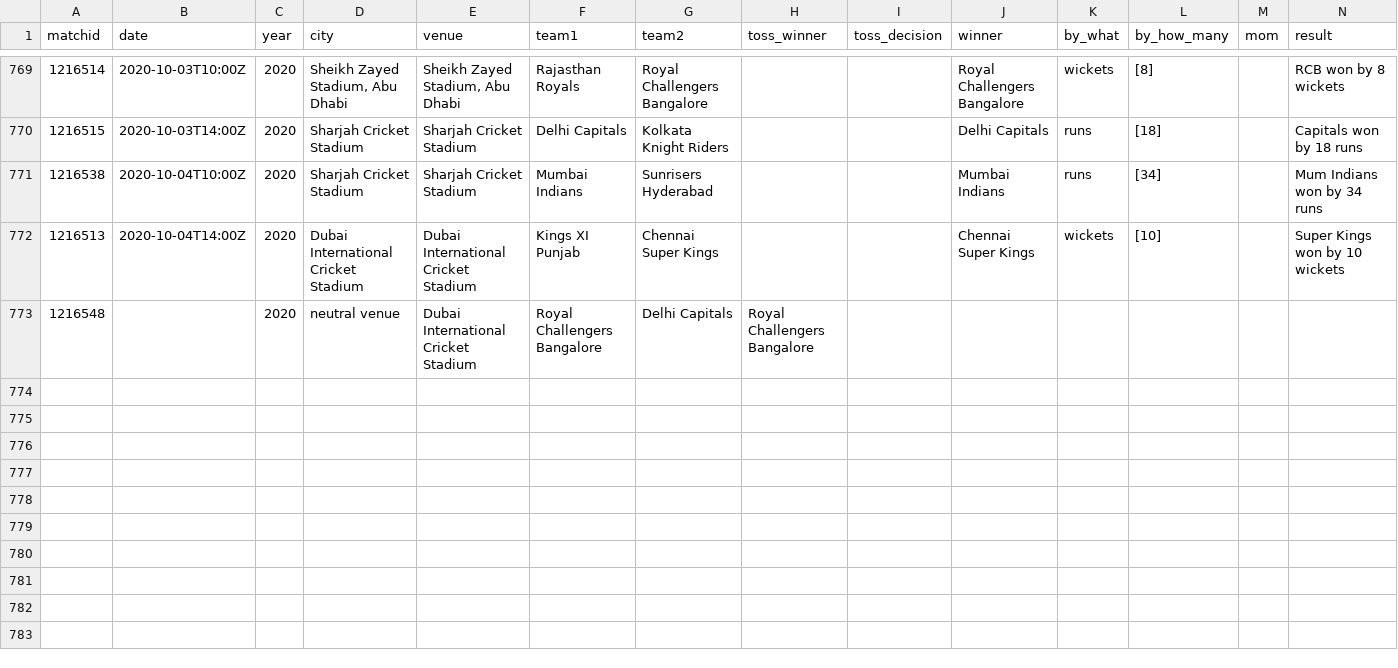
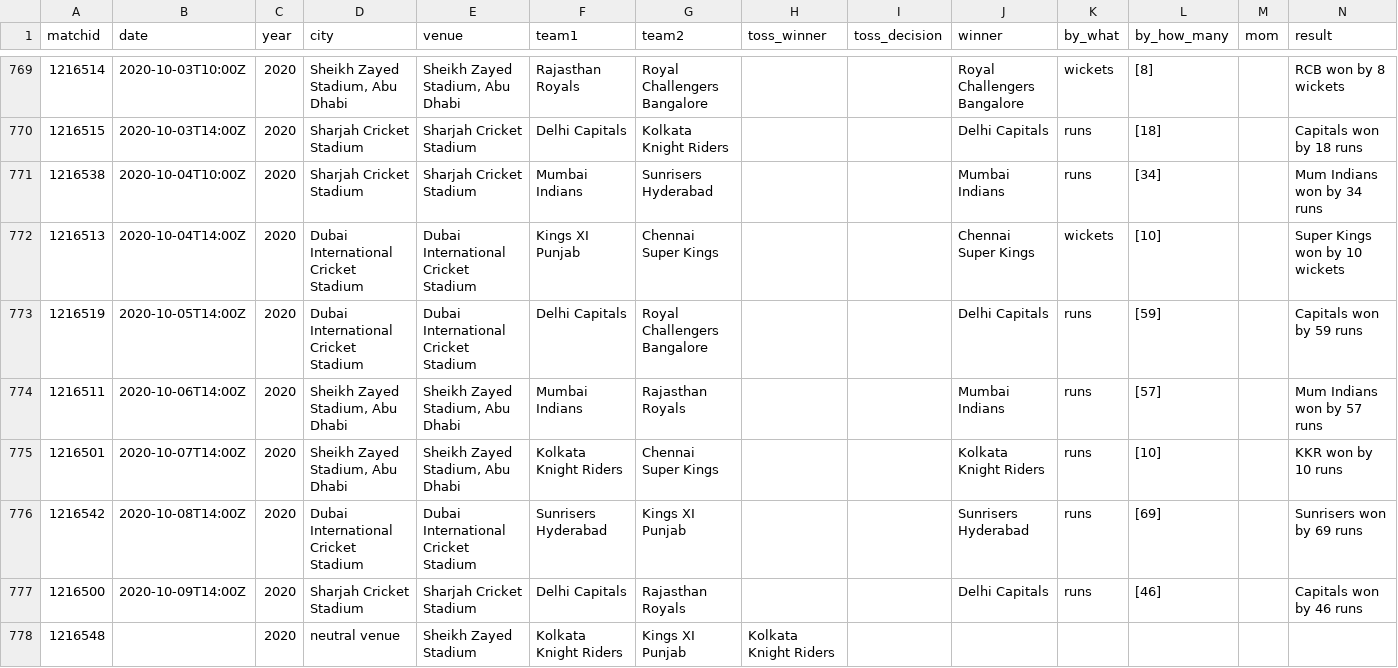
Before and after one commit to abhishek374/dream11, a CSV file: Data/pred_data_summary.csv, drawn as a sheet; only a part is shown, gaps mark what is left out; addresses are those after the commit; rows hold the shown columns only; the diff names each change by its address in the sheet, - before the commit and + after, or states it on an @@ line.

```diff
--- a/Data/pred_data_summary.csv
+++ b/Data/pred_data_summary.csv
+row 773: 1216519 | 2020-10-05T14:00Z | 2020 | Dubai International Cricket Stadium | Dubai International Cricket Stadium | Delhi Capitals | Royal Challengers Bangalore |  |  | Delhi Capitals | runs | [59] |  | Capitals won by 59 runs
+row 774: 1216511 | 2020-10-06T14:00Z | 2020 | Sheikh Zayed Stadium, Abu Dhabi | Sheikh Zayed Stadium, Abu Dhabi | Mumbai Indians | Rajasthan Royals |  |  | Mumbai Indians | runs | [57] |  | Mum Indians won by 57 runs
+row 775: 1216501 | 2020-10-07T14:00Z | 2020 | Sheikh Zayed Stadium, Abu Dhabi | Sheikh Zayed Stadium, Abu Dhabi | Kolkata Knight Riders | Chennai Super Kings |  |  | Kolkata Knight Riders | runs | [10] |  | KKR won by 10 runs
+row 776: 1216542 | 2020-10-08T14:00Z | 2020 | Dubai International Cricket Stadium | Dubai International Cricket Stadium | Sunrisers Hyderabad | Kings XI Punjab |  |  | Sunrisers Hyderabad | runs | [69] |  | Sunrisers won by 69 runs
+row 777: 1216500 | 2020-10-09T14:00Z | 2020 | Sharjah Cricket Stadium | Sharjah Cricket Stadium | Delhi Capitals | Rajasthan Royals |  |  | Delhi Capitals | runs | [46] |  | Capitals won by 46 runs
-E778 (venue): Dubai International Cricket Stadium
+E778 (venue): Sheikh Zayed Stadium
-F778 (team1): Royal Challengers Bangalore
+F778 (team1): Kolkata Knight Riders
-G778 (team2): Delhi Capitals
+G778 (team2): Kings XI Punjab
-H778 (toss_winner): Royal Challengers Bangalore
+H778 (toss_winner): Kolkata Knight Riders
```
Also changed, not shown: Data/matchsummary.csv, Data/model_prediction.csv, 21 other files.
